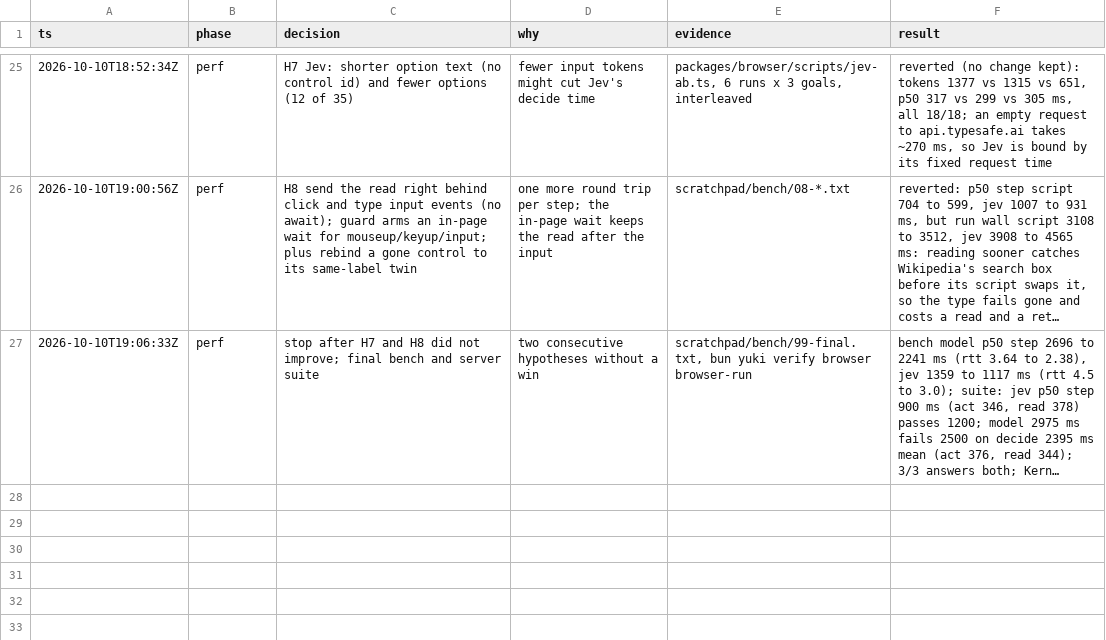
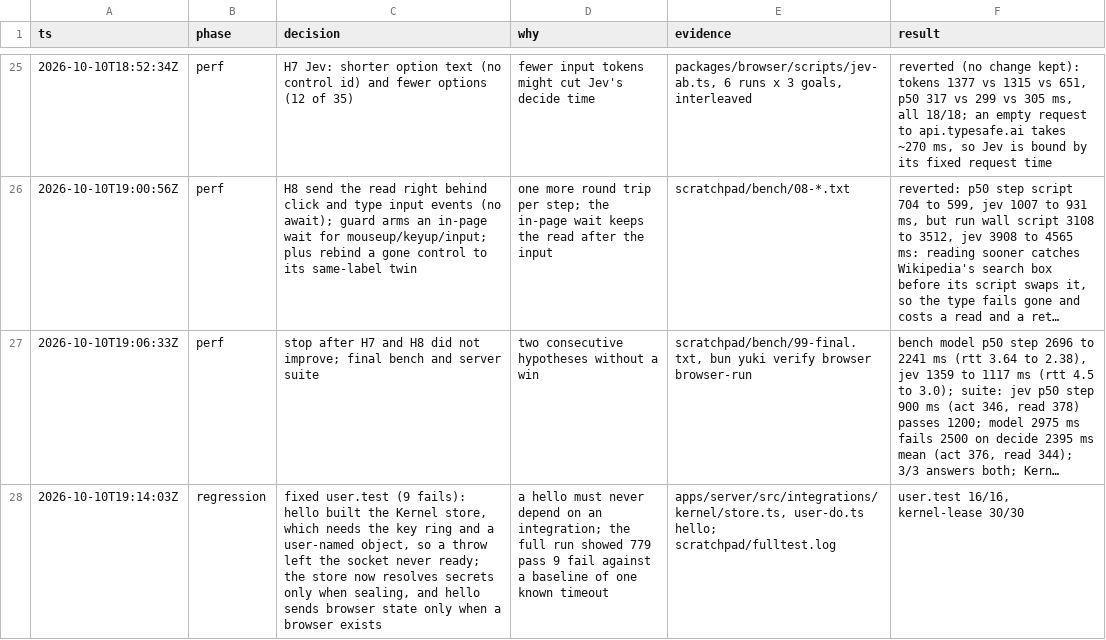
Before and after one commit to keyurbodar/kiko, a TSV file: .audit/browser-p17.tsv, drawn as a sheet; only a part is shown, gaps mark what is left out; long unchanged cells end in …; the diff names each change by its address in the sheet, - before the commit and + after, or states it on an @@ line.

```diff
--- a/.audit/browser-p17.tsv
+++ b/.audit/browser-p17.tsv
+row 28: 2026-10-10T19:14:03Z | regression | fixed user.test (9 fails): hello built the Kernel store, which needs the key ring and a user-named object, so a throw left the socket never ready; the store now resolves secrets only when sealing, and hello sends browser state only when a browser exists | a hello must never depend on an integration; the full run showed 779 pass 9 fail against a baseline of one known timeout | apps/server/src/integrations/kernel/store.ts, user-do.ts hello; scratchpad/fulltest.log | user.test 16/16, kernel-lease 30/30
```
Also changed, not shown: 3 other files.
